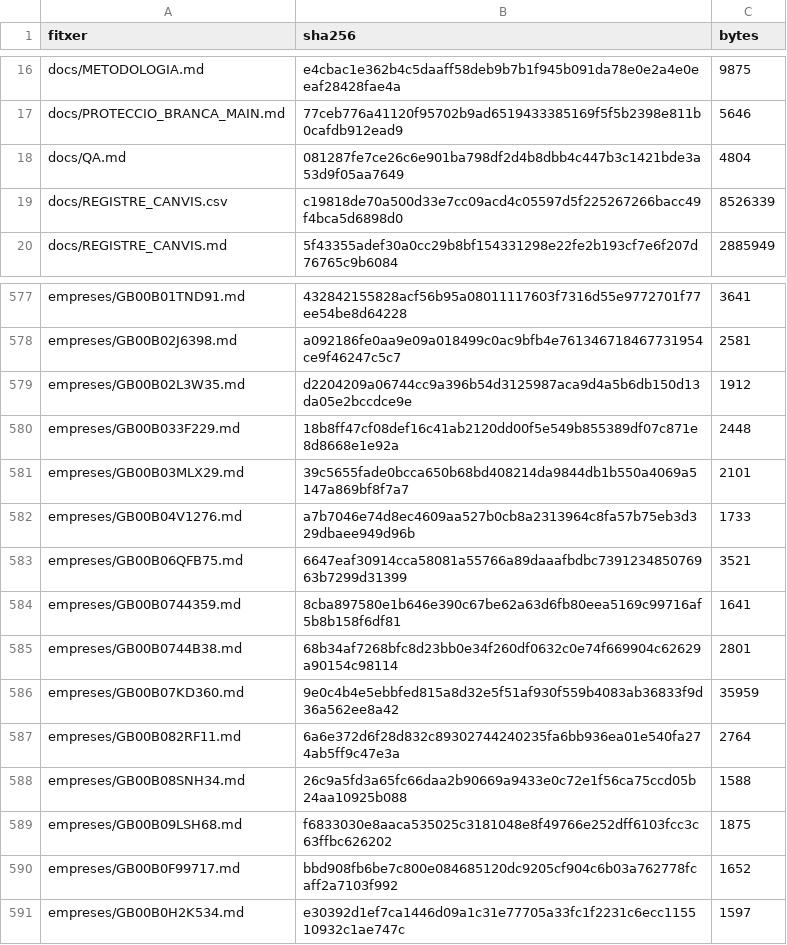
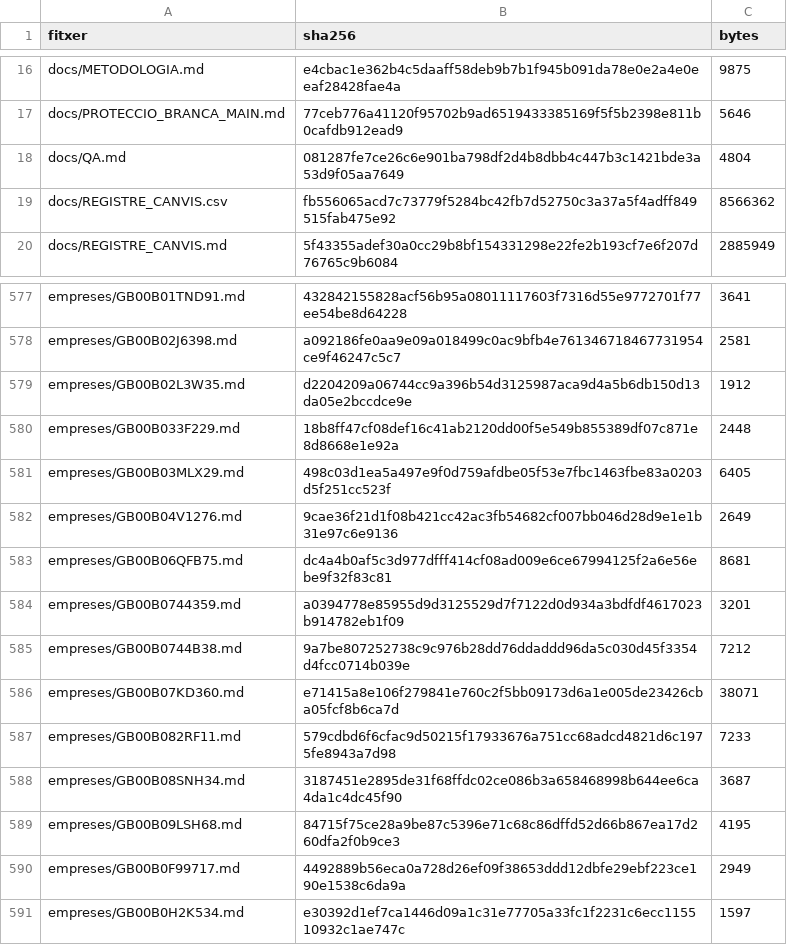
Before and after one commit to jmasoribas-max/base-fundadors-ceo-stoxx600, a CSV file: MANIFEST_SHA256.csv, drawn as a sheet; only a part is shown, gaps mark what is left out.

```diff
--- a/MANIFEST_SHA256.csv
+++ b/MANIFEST_SHA256.csv
@@ -18,3 +18,3 @@ docs/PROTECCIO_BRANCA_MAIN.md,77ceb776a41120f95702b9ad6519433385169f5f5b2398e811
 docs/QA.md,081287fe7ce26c6e901ba798df2d4b8dbb4c447b3c1421bde3a53d9f05aa7649,4804
-docs/REGISTRE_CANVIS.csv,c19818de70a500d33e7cc09acd4c05597d5f225267266bacc49f4bca5d6898d0,8526339
+docs/REGISTRE_CANVIS.csv,fb556065acd7c73779f5284bc42fb7d52750c3a37a5f4adff849515fab475e92,8566362
 docs/REGISTRE_CANVIS.md,5f43355adef30a0cc29b8bf154331298e22fe2b193cf7e6f207d76765c9b6084,2885949
@@ -580,12 +580,12 @@ empreses/GB00B02L3W35.md,d2204209a06744cc9a396b54d3125987aca9d4a5b6db150d13da05e
 empreses/GB00B033F229.md,18b8ff47cf08def16c41ab2120dd00f5e549b855389df07c871e8d8668e1e92a,2448
-empreses/GB00B03MLX29.md,39c5655fade0bcca650b68bd408214da9844db1b550a4069a5147a869bf8f7a7,2101
-empreses/GB00B04V1276.md,a7b7046e74d8ec4609aa527b0cb8a2313964c8fa57b75eb3d329dbaee949d96b,1733
-empreses/GB00B06QFB75.md,6647eaf30914cca58081a55766a89daaafbdbc739123485076963b7299d31399,3521
-empreses/GB00B0744359.md,8cba897580e1b646e390c67be62a63d6fb80eea5169c99716af5b8b158f6df81,1641
-empreses/GB00B0744B38.md,68b34af7268bfc8d23bb0e34f260df0632c0e74f669904c62629a90154c98114,2801
-empreses/GB00B07KD360.md,9e0c4b4e5ebbfed815a8d32e5f51af930f559b4083ab36833f9d36a562ee8a42,35959
-empreses/GB00B082RF11.md,6a6e372d6f28d832c89302744240235fa6bb936ea01e540fa274ab5ff9c47e3a,2764
-empreses/GB00B08SNH34.md,26c9a5fd3a65fc66daa2b90669a9433e0c72e1f56ca75ccd05b24aa10925b088,1588
-empreses/GB00B09LSH68.md,f6833030e8aaca535025c3181048e8f49766e252dff6103fcc3c63ffbc626202,1875
-empreses/GB00B0F99717.md,bbd908fb6be7c800e084685120dc9205cf904c6b03a762778fcaff2a7103f992,1652
+empreses/GB00B03MLX29.md,498c03d1ea5a497e9f0d759afdbe05f53e7fbc1463fbe83a0203d5f251cc523f,6405
+empreses/GB00B04V1276.md,9cae36f21d1f08b421cc42ac3fb54682cf007bb046d28d9e1e1b31e97c6e9136,2649
+empreses/GB00B06QFB75.md,dc4a4b0af5c3d977dfff414cf08ad009e6ce67994125f2a6e56ebe9f32f83c81,8681
+empreses/GB00B0744359.md,a0394778e85955d9d3125529d7f7122d0d934a3bdfdf4617023b914782eb1f09,3201
+empreses/GB00B0744B38.md,9a7be807252738c9c976b28dd76ddaddd96da5c030d45f3354d4fcc0714b039e,7212
+empreses/GB00B07KD360.md,e71415a8e106f279841e760c2f5bb09173d6a1e005de23426cba05fcf8b6ca7d,38071
+empreses/GB00B082RF11.md,579cdbd6f6cfac9d50215f17933676a751cc68adcd4821d6c1975fe8943a7d98,7233
+empreses/GB00B08SNH34.md,3187451e2895de31f68ffdc02ce086b3a658468998b644ee6ca4da1c4dc45f90,3687
+empreses/GB00B09LSH68.md,84715f75ce28a9be87c5396e71c68c86dffd52d66b867ea17d260dfa2f0b9ce3,4195
+empreses/GB00B0F99717.md,4492889b56eca0a728d26ef09f38653ddd12dbfe29ebf223ce190e1538c6da9a,2949
 empreses/GB00B0H2K534.md,e30392d1ef7ca1446d09a1c31e77705a33fc1f2231c6ecc115510932c1ae747c,1597
```
Also changed, not shown: 11 other files.
